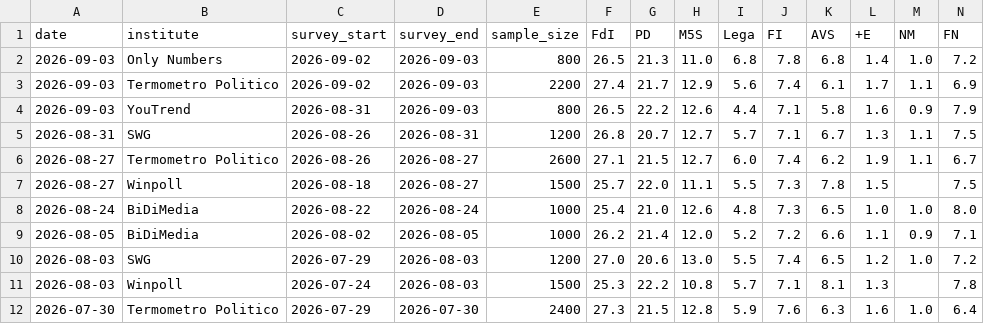
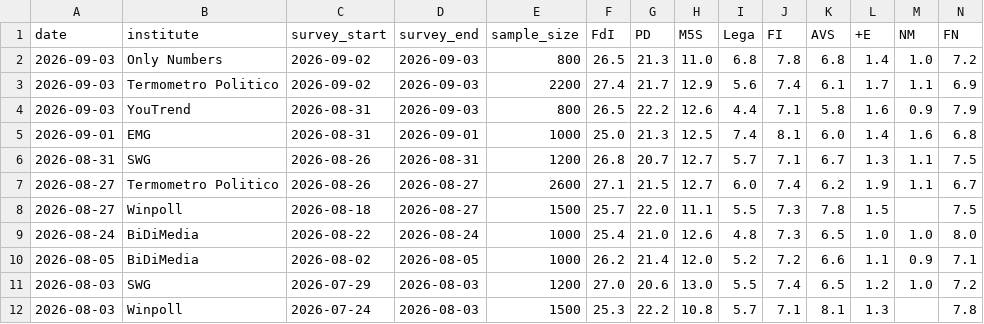
Before and after one commit to agoldhammer/ItalPolls, a CSV file: italian_polls.csv, drawn as a sheet; only a part is shown; the shorter side is filled out with more unchanged rows; rows hold the shown columns only; the diff names each change by its address in the sheet, - before the commit and + after, or states it on an @@ line.

```diff
--- a/italian_polls.csv
+++ b/italian_polls.csv
+row 5: 2026-09-01 | EMG | 2026-08-31 | 2026-09-01 | 1000 | 25.0 | 21.3 | 12.5 | 7.4 | 8.1 | 6.0 | 1.4 | 1.6 | 6.8
```
Also changed, not shown: 3 other files.
